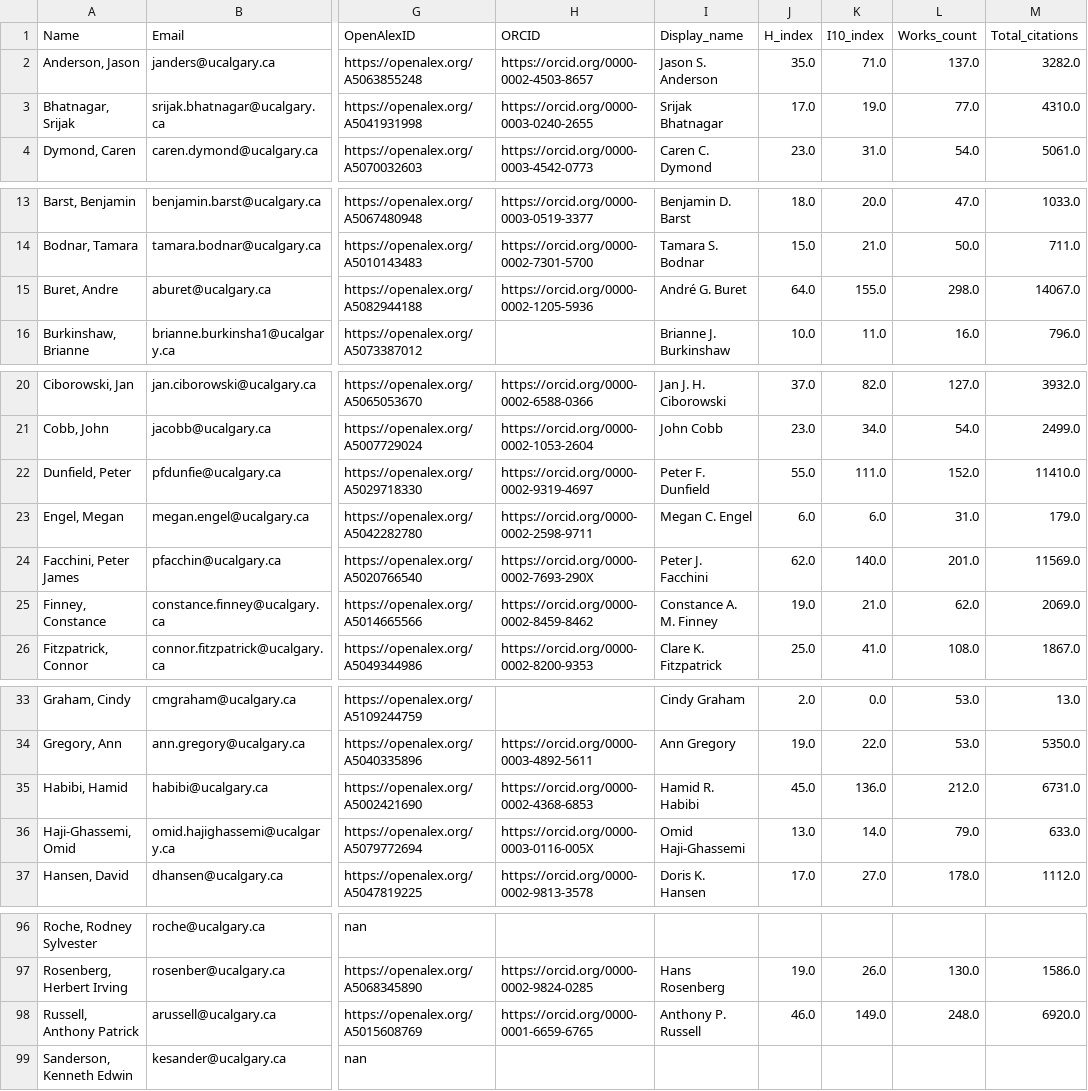
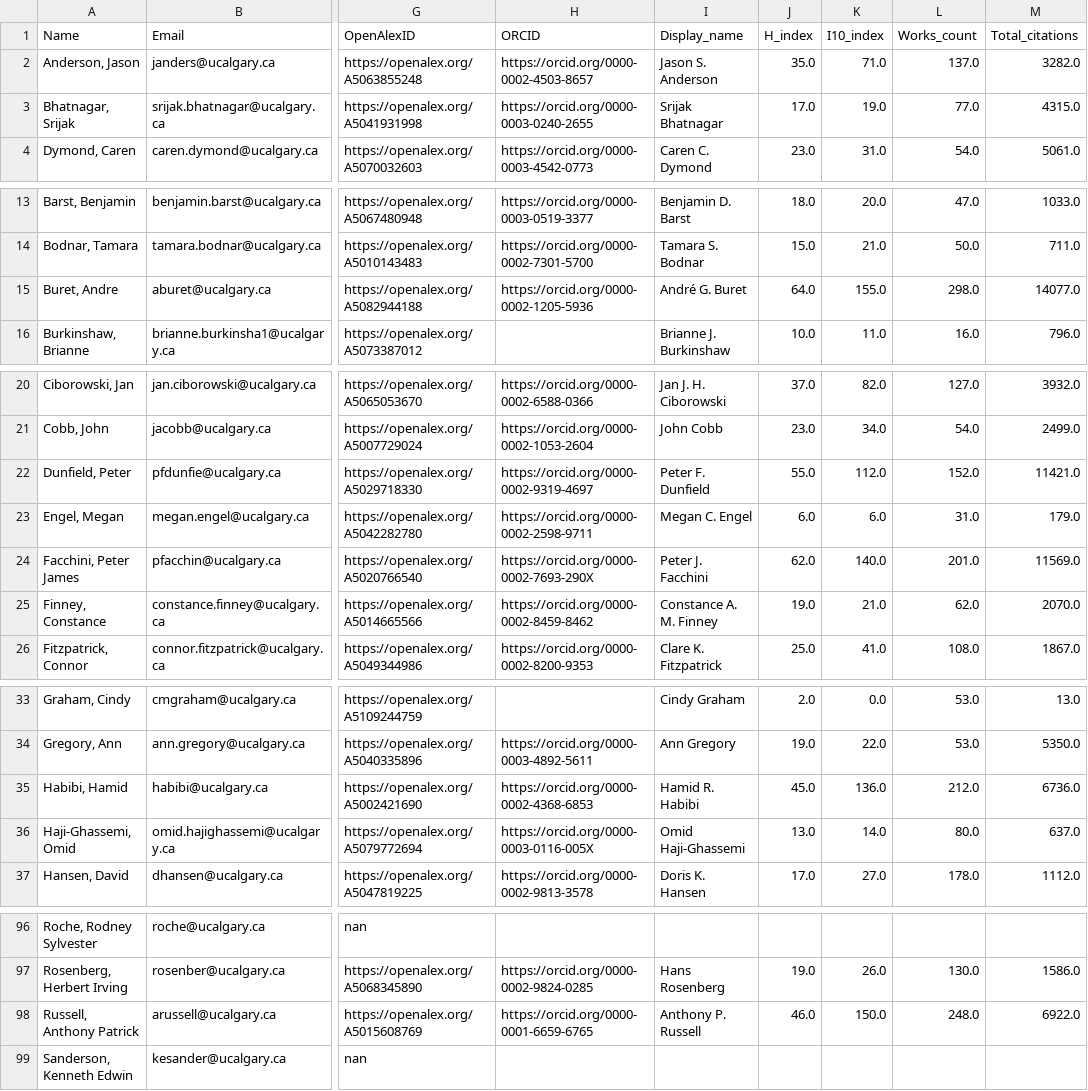
Before and after one commit to ResonanceResearch/UC_BioSci_Dashboard, a CSV file: data/roster_with_metrics.csv, drawn as a sheet; only a part is shown, gaps mark what is left out; the diff covers the shown part only; the diff names each change by its address in the sheet, - before the commit and + after, or states it on an @@ line.

```diff
--- a/data/roster_with_metrics.csv
+++ b/data/roster_with_metrics.csv
-M3 (Total_citations): 4310.0
+M3 (Total_citations): 4315.0
-M15 (Total_citations): 14067.0
+M15 (Total_citations): 14077.0
-K22 (I10_index): 111.0
+K22 (I10_index): 112.0
-M22 (Total_citations): 11410.0
+M22 (Total_citations): 11421.0
-M25 (Total_citations): 2069.0
+M25 (Total_citations): 2070.0
-M35 (Total_citations): 6731.0
+M35 (Total_citations): 6736.0
-L36 (Works_count): 79.0
+L36 (Works_count): 80.0
-M36 (Total_citations): 633.0
+M36 (Total_citations): 637.0
-K98 (I10_index): 149.0
+K98 (I10_index): 150.0
-M98 (Total_citations): 6920.0
+M98 (Total_citations): 6922.0
```
Also changed, not shown: 1 edited cell elsewhere in this file, 5 other files.
